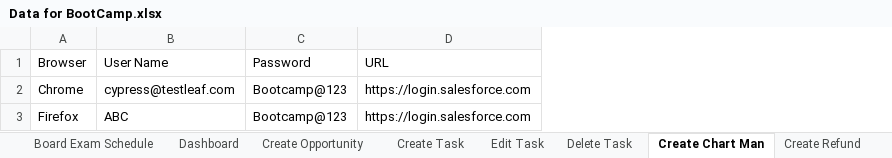
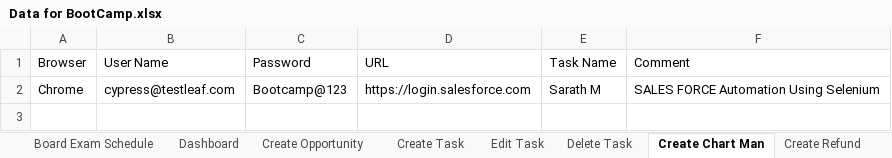
Before and after one commit to palanimohand/SeleniumBootCamp, an Excel workbook: Selenium/Data/Data for BootCamp.xlsx, sheet Create Chart Man, drawn as a sheet; values as stored, in another font and other column widths than the file's, no borders; removed rows and columns are numbered as before the commit, all else as after; the diff names each change by its address in the sheet, - before the commit and + after, or states it on an @@ line.

```diff
--- a/Selenium/Data/Data for BootCamp.xlsx (sheet Create Chart Man)
+++ b/Selenium/Data/Data for BootCamp.xlsx (sheet Create Chart Man)
+column E (Task Name), row 2: Sarath M
+column F (Comment), row 2: SALES FORCE Automation Using Selenium
-row 3: Firefox | ABC | Bootcamp@123 | https://login.salesforce.com
```
Also changed, not shown: sheet Dashboard, sheet Create Task, sheet Create Chart, sheet Create Refund, sheet Create Opportunity, sheet Edit Task, 2 more sheets, 38 other files.
